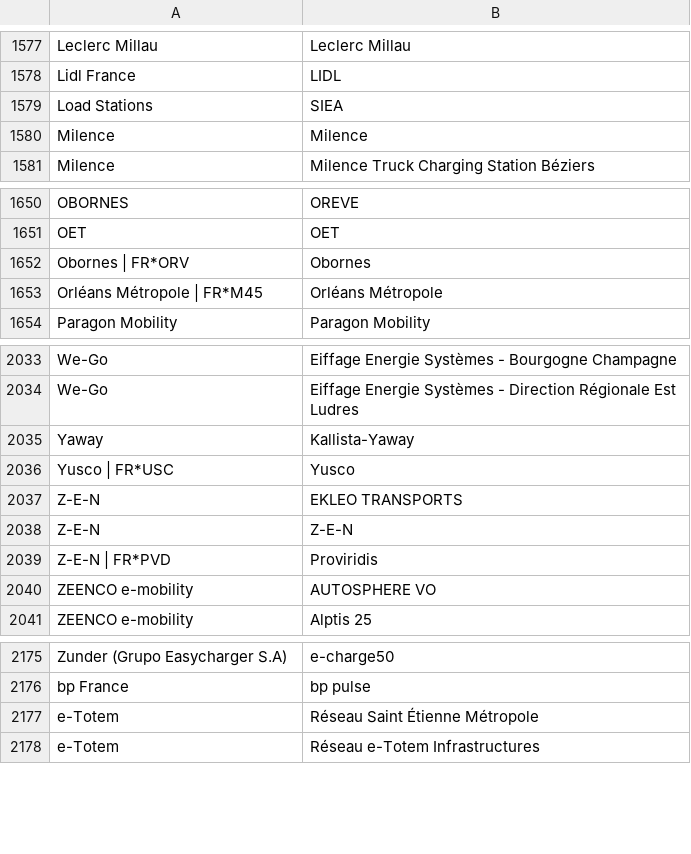
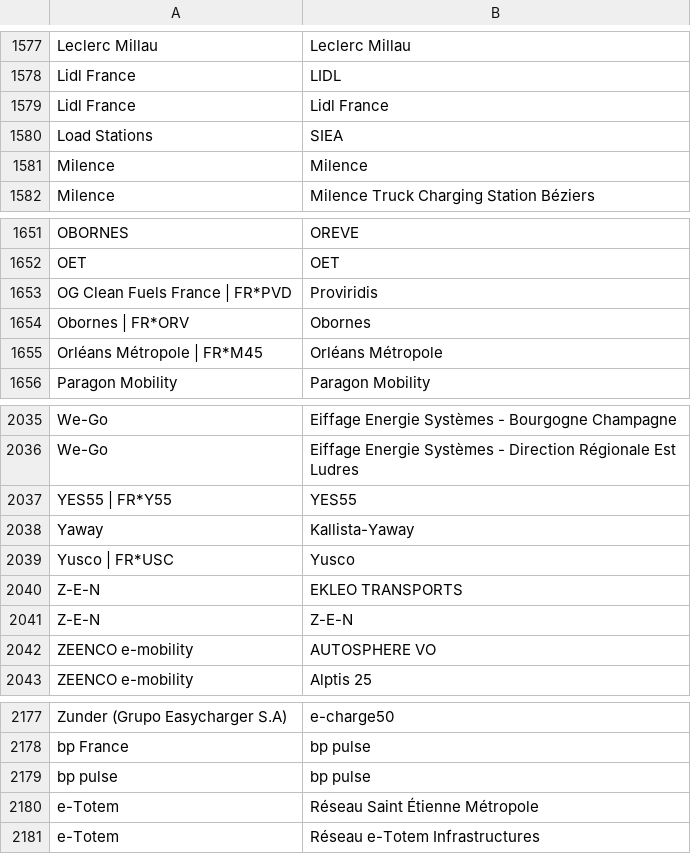
Before and after one commit to Jungle-Bus/ref-EU-EVSE, a CSV file: opendata_networks.csv, drawn as a sheet; only a part is shown, gaps mark what is left out.

Commit message:
deploy: b94a72e2d1beb07fb172147626fb50e89a762fda

```diff
--- a/opendata_networks.csv
+++ b/opendata_networks.csv
@@ -1578,2 +1578,3 @@ Leclerc Millau,Leclerc Millau
 Lidl France,LIDL
+Lidl France,Lidl France
 Load Stations,SIEA
@@ -1651,2 +1652,3 @@ OBORNES,OREVE
 OET,OET
+OG Clean Fuels France | FR*PVD,Proviridis
 Obornes | FR*ORV,Obornes
@@ -2034,2 +2036,3 @@ We-Go,Eiffage Energie Systèmes - Bourgogne Champagne
 We-Go,Eiffage Energie Systèmes - Direction Régionale Est Ludres
+YES55 | FR*Y55,YES55
 Yaway,Kallista-Yaway
@@ -2038,3 +2041,2 @@ Z-E-N,EKLEO TRANSPORTS
 Z-E-N,Z-E-N
-Z-E-N | FR*PVD,Proviridis
 ZEENCO e-mobility,AUTOSPHERE VO
@@ -2176,2 +2178,3 @@ Zunder (Grupo Easycharger S.A),e-charge50
 bp France,bp pulse
+bp pulse,bp pulse
 e-Totem,Réseau Saint Étienne Métropole
```
